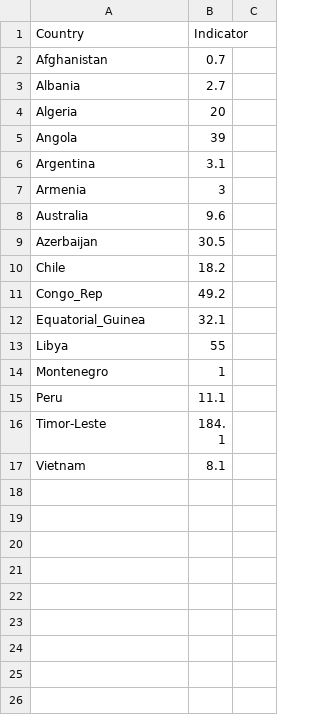
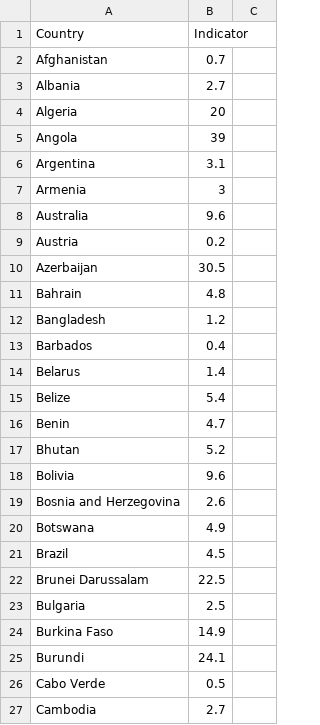
Before and after one commit to KrisSav/Lab_5, a CSV file: Data5_1.csv, drawn as a sheet; only a part is shown; the shorter side is filled out with more unchanged rows; the diff covers the shown part only; the diff names each change by its address in the sheet, - before the commit and + after, or states it on an @@ line.

Commit message:
Update Data5_1.csv

```diff
--- a/Data5_1.csv
+++ b/Data5_1.csv
+row 9: Austria | 0.2
+row 11: Bahrain | 4.8
+row 12: Bangladesh | 1.2
+row 13: Barbados | 0.4
+row 14: Belarus | 1.4
+row 15: Belize | 5.4
+row 16: Benin | 4.7
+row 17: Bhutan | 5.2
+row 18: Bolivia | 9.6
+row 19: Bosnia and Herzegovina | 2.6
+row 20: Botswana | 4.9
+row 21: Brazil | 4.5
+row 22: Brunei Darussalam | 22.5
+row 23: Bulgaria | 2.5
+row 24: Burkina Faso | 14.9
+row 25: Burundi | 24.1
+row 26: Cabo Verde | 0.5
+row 27: Cambodia | 2.7
```
Also changed, not shown: 8 added rows elsewhere in this file.
